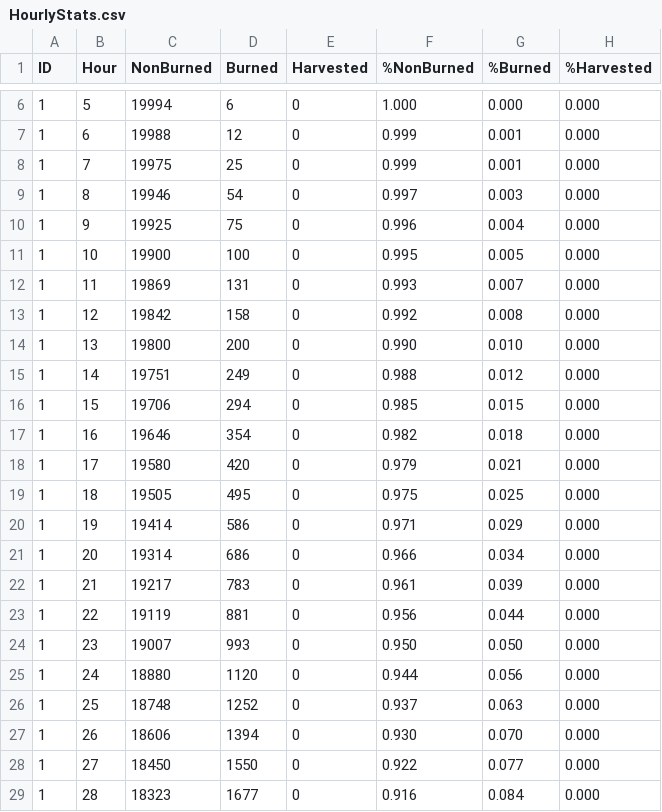
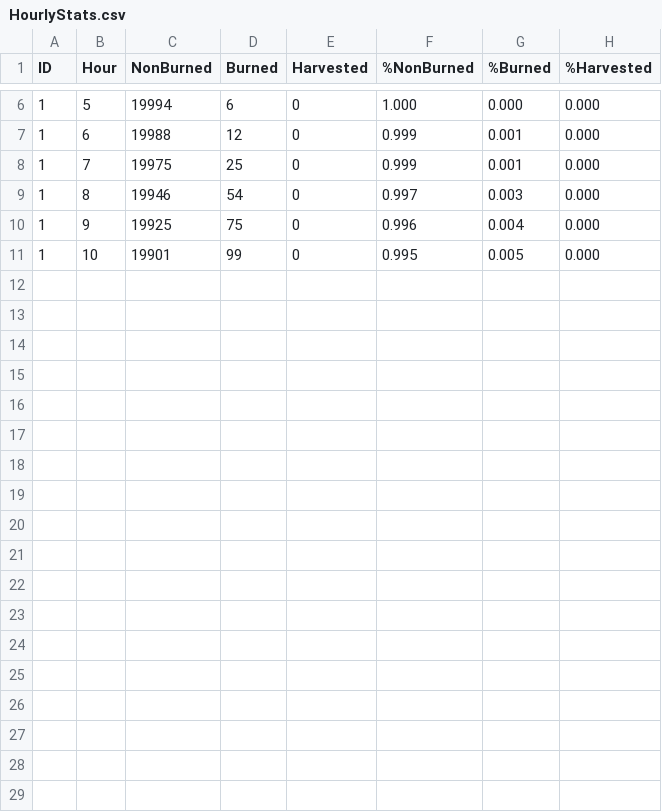
Before and after one commit to FedjaMocnik/FireLine, a CSV file: rezultati_cell2fire/Stats/HourlyStats.csv, drawn as a sheet; only a part is shown, gaps mark what is left out.

```diff
--- a/rezultati_cell2fire/Stats/HourlyStats.csv
+++ b/rezultati_cell2fire/Stats/HourlyStats.csv
@@ -10,20 +10,2 @@ ID,Hour,NonBurned,Burned,Harvested,%NonBurned,%Burned,%Harvested
 1,9,19925,75,0,0.996,0.004,0.000
-1,10,19900,100,0,0.995,0.005,0.000
-1,11,19869,131,0,0.993,0.007,0.000
-1,12,19842,158,0,0.992,0.008,0.000
-1,13,19800,200,0,0.990,0.010,0.000
-1,14,19751,249,0,0.988,0.012,0.000
-1,15,19706,294,0,0.985,0.015,0.000
-1,16,19646,354,0,0.982,0.018,0.000
-1,17,19580,420,0,0.979,0.021,0.000
-1,18,19505,495,0,0.975,0.025,0.000
-1,19,19414,586,0,0.971,0.029,0.000
-1,20,19314,686,0,0.966,0.034,0.000
-1,21,19217,783,0,0.961,0.039,0.000
-1,22,19119,881,0,0.956,0.044,0.000
-1,23,19007,993,0,0.950,0.050,0.000
-1,24,18880,1120,0,0.944,0.056,0.000
-1,25,18748,1252,0,0.937,0.063,0.000
-1,26,18606,1394,0,0.930,0.070,0.000
-1,27,18450,1550,0,0.922,0.077,0.000
-1,28,18323,1677,0,0.916,0.084,0.000
+1,10,19901,99,0,0.995,0.005,0.000
```
Also changed, not shown: cop2cell_skripte/results/Weather.csv, rezultati_cell2fire/Grids/Grids1/ForestGrid09.csv, 55 other files.
